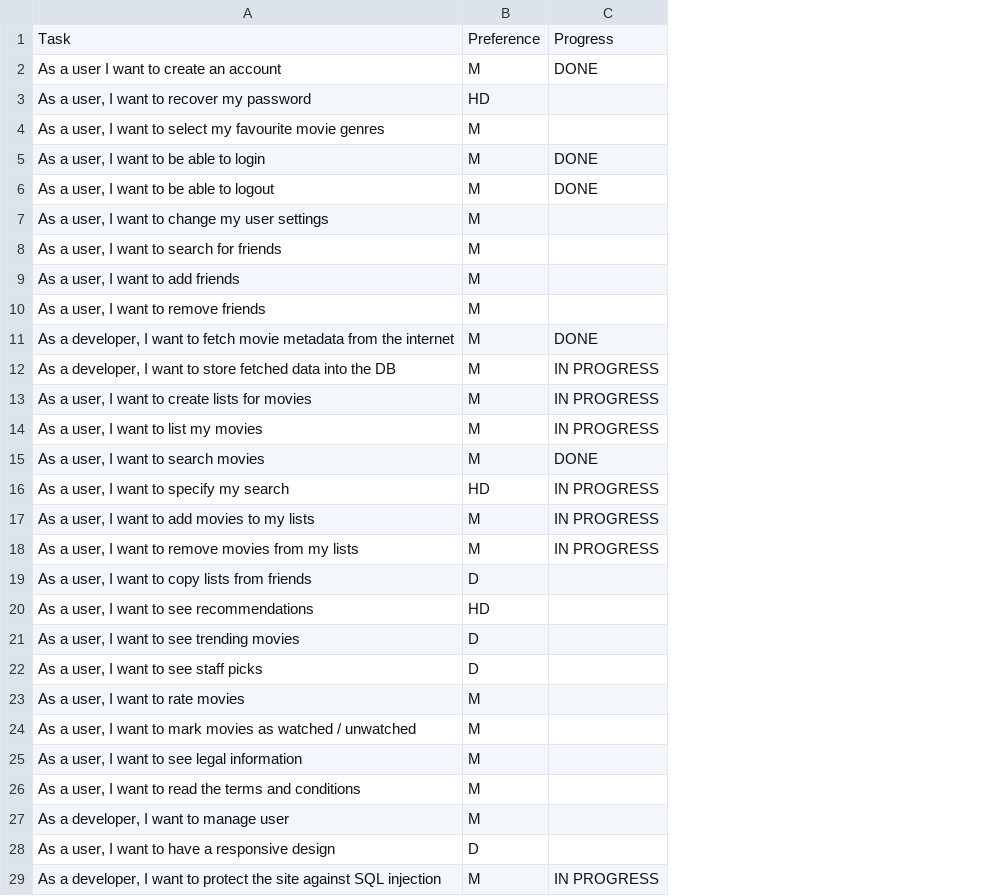
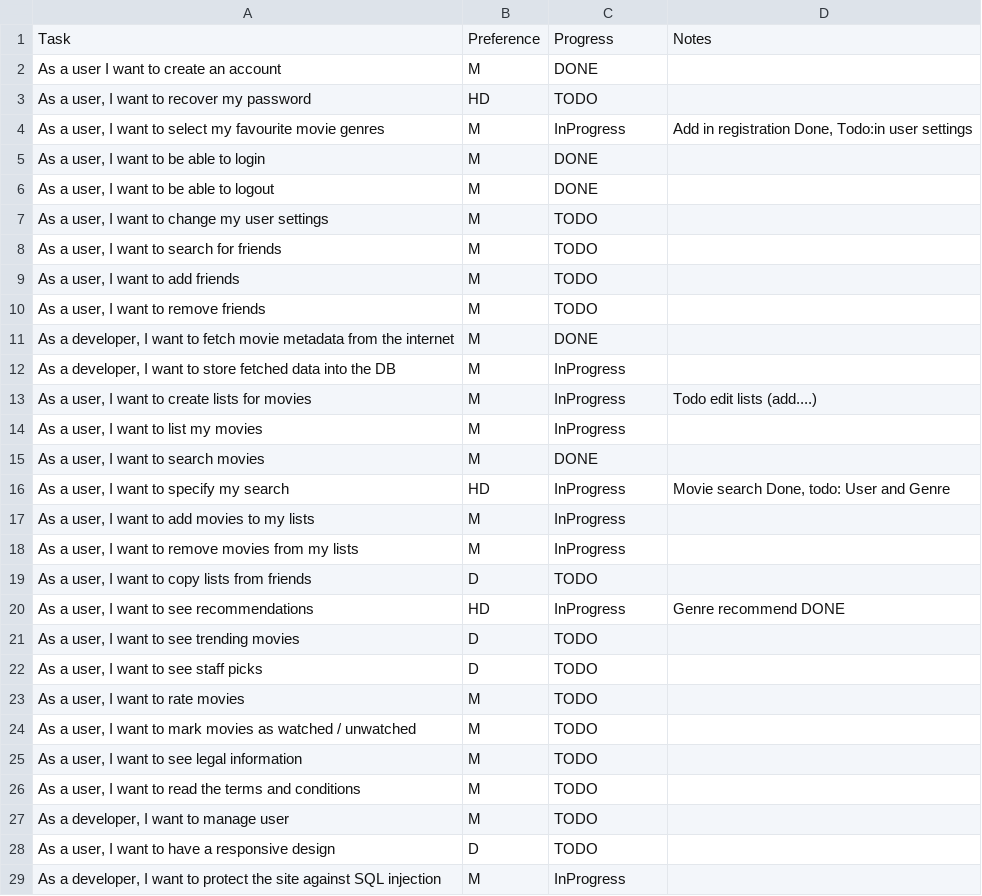
Before and after one commit to MrOrange1992/oreely, a CSV file: TODO.csv, drawn as a sheet; the diff names each change by its address in the sheet, - before the commit and + after, or states it on an @@ line.

Commit message:
Update TODO.csv

```diff
--- a/TODO.csv
+++ b/TODO.csv
+column D, rows 1-20: Notes |  |  | Add in registration Done, Todo:in user settings |  |  |  |  |  |  |  |  | Todo edit lists (add....) |  |  | Movie search Done, todo: User and Genre |  |  |  | Genre recommend DONE
-C3: (empty)
+C3: TODO
-C4: (empty)
+C4: InProgress
-C7:C10: (empty)
+C7:C10: TODO
-C12:C14: IN PROGRESS
+C12:C14: InProgress
-C16:C18: IN PROGRESS
+C16:C18: InProgress
-C19: (empty)
+C19: TODO
-C20: (empty)
+C20: InProgress
-C21:C28: (empty)
+C21:C28: TODO
-C29: IN PROGRESS
+C29: InProgress
```
